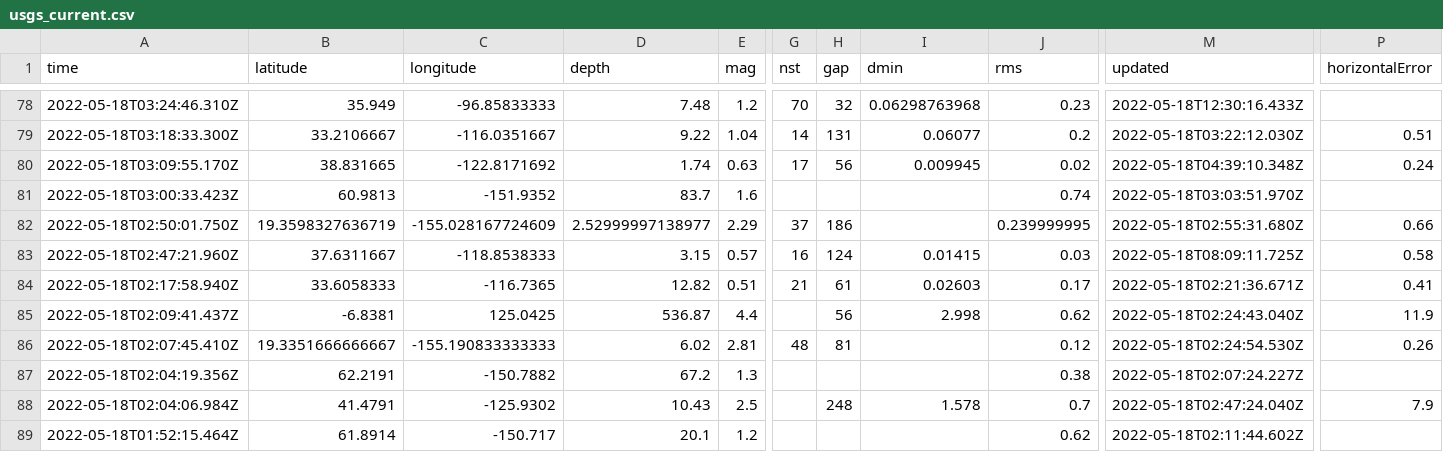
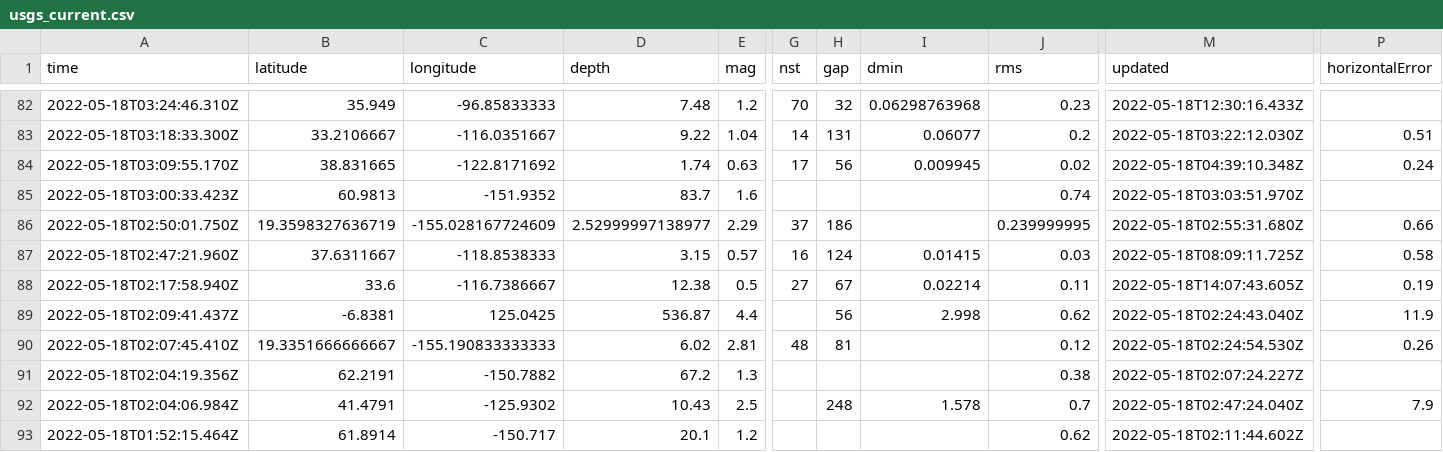
Before and after one commit to dlbranham/my-data-robot, a CSV file: usgs_current.csv, drawn as a sheet; only a part is shown, gaps mark what is left out; addresses are those after the commit; the diff covers the shown part only; the diff names each change by its address in the sheet, - before the commit and + after, or states it on an @@ line.

```diff
--- a/usgs_current.csv
+++ b/usgs_current.csv
-B88 (latitude): 33.6058333
+B88 (latitude): 33.6
-C88 (longitude): -116.7365
+C88 (longitude): -116.7386667
-D88 (depth): 12.82
+D88 (depth): 12.38
-E88 (mag): 0.51
+E88 (mag): 0.5
-G88 (nst): 21
+G88 (nst): 27
-H88 (gap): 61
+H88 (gap): 67
-I88 (dmin): 0.02603
+I88 (dmin): 0.02214
-J88 (rms): 0.17
+J88 (rms): 0.11
-M88 (updated): 2022-05-18T02:21:36.671Z
+M88 (updated): 2022-05-18T14:07:43.605Z
-P88 (horizontalError): 0.41
+P88 (horizontalError): 0.19
```
Also changed, not shown: 5 added rows, 3 removed rows and 6 edited cells elsewhere in this file.
